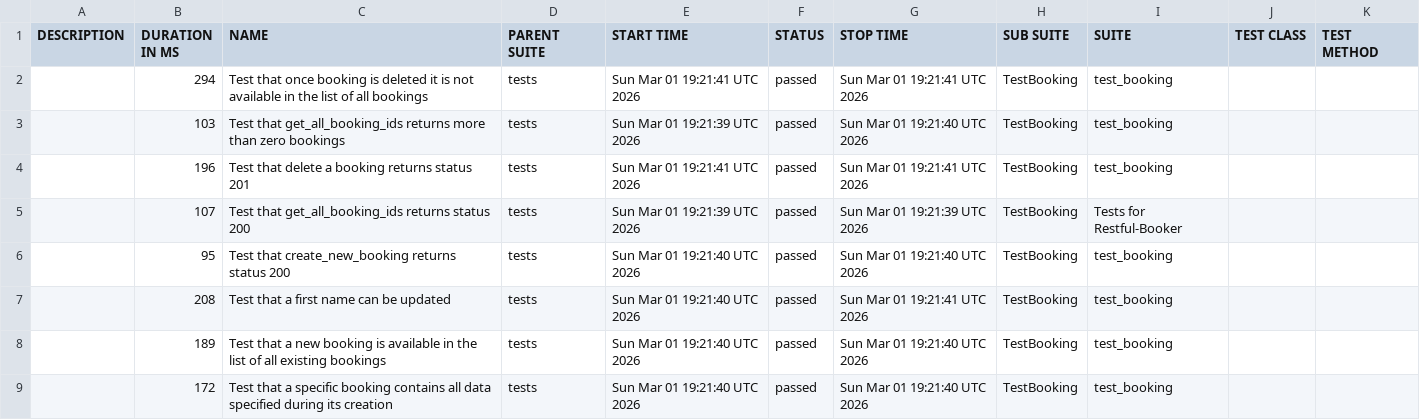
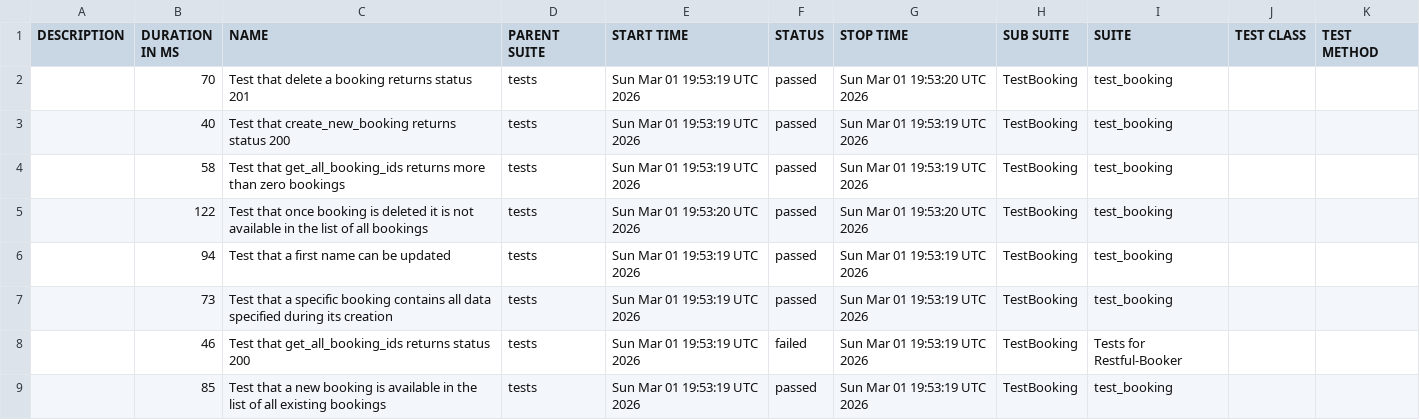
Before and after one commit to osanto/restful-booker-api-tests, a CSV file: 4/data/suites.csv, drawn as a sheet.

```diff
--- a/4/data/suites.csv
+++ b/4/data/suites.csv
@@ -1,9 +1,9 @@
 "DESCRIPTION","DURATION IN MS","NAME","PARENT SUITE","START TIME","STATUS","STOP TIME","SUB SUITE","SUITE","TEST CLASS","TEST METHOD"
-"","294","Test that once booking is deleted it is not available in the list of all bookings","tests","Sun Mar 01 19:21:41 UTC 2026","passed","Sun Mar 01 19:21:41 UTC 2026","TestBooking","test_booking","",""
-"","103","Test that get_all_booking_ids returns more than zero bookings","tests","Sun Mar 01 19:21:39 UTC 2026","passed","Sun Mar 01 19:21:40 UTC 2026","TestBooking","test_booking","",""
-"","196","Test that delete a booking returns status 201","tests","Sun Mar 01 19:21:41 UTC 2026","passed","Sun Mar 01 19:21:41 UTC 2026","TestBooking","test_booking","",""
-"","107","Test that get_all_booking_ids returns status 200","tests","Sun Mar 01 19:21:39 UTC 2026","passed","Sun Mar 01 19:21:39 UTC 2026","TestBooking","Tests for Restful-Booker","",""
-"","95","Test that create_new_booking returns status 200","tests","Sun Mar 01 19:21:40 UTC 2026","passed","Sun Mar 01 19:21:40 UTC 2026","TestBooking","test_booking","",""
-"","208","Test that a first name can be updated","tests","Sun Mar 01 19:21:40 UTC 2026","passed","Sun Mar 01 19:21:41 UTC 2026","TestBooking","test_booking","",""
-"","189","Test that a new booking is available in the list of all existing bookings","tests","Sun Mar 01 19:21:40 UTC 2026","passed","Sun Mar 01 19:21:40 UTC 2026","TestBooking","test_booking","",""
-"","172","Test that a specific booking contains all data specified during its creation","tests","Sun Mar 01 19:21:40 UTC 2026","passed","Sun Mar 01 19:21:40 UTC 2026","TestBooking","test_booking","",""
+"","70","Test that delete a booking returns status 201","tests","Sun Mar 01 19:53:19 UTC 2026","passed","Sun Mar 01 19:53:20 UTC 2026","TestBooking","test_booking","",""
+"","40","Test that create_new_booking returns status 200","tests","Sun Mar 01 19:53:19 UTC 2026","passed","Sun Mar 01 19:53:19 UTC 2026","TestBooking","test_booking","",""
+"","58","Test that get_all_booking_ids returns more than zero bookings","tests","Sun Mar 01 19:53:19 UTC 2026","passed","Sun Mar 01 19:53:19 UTC 2026","TestBooking","test_booking","",""
+"","122","Test that once booking is deleted it is not available in the list of all bookings","tests","Sun Mar 01 19:53:20 UTC 2026","passed","Sun Mar 01 19:53:20 UTC 2026","TestBooking","test_booking","",""
+"","94","Test that a first name can be updated","tests","Sun Mar 01 19:53:19 UTC 2026","passed","Sun Mar 01 19:53:19 UTC 2026","TestBooking","test_booking","",""
+"","73","Test that a specific booking contains all data specified during its creation","tests","Sun Mar 01 19:53:19 UTC 2026","passed","Sun Mar 01 19:53:19 UTC 2026","TestBooking","test_booking","",""
+"","46","Test that get_all_booking_ids returns status 200","tests","Sun Mar 01 19:53:19 UTC 2026","failed","Sun Mar 01 19:53:19 UTC 2026","TestBooking","Tests for Restful-Booker","",""
+"","85","Test that a new booking is available in the list of all existing bookings","tests","Sun Mar 01 19:53:19 UTC 2026","passed","Sun Mar 01 19:53:19 UTC 2026","TestBooking","test_booking","",""
```
Also changed, not shown: 56 other files.
